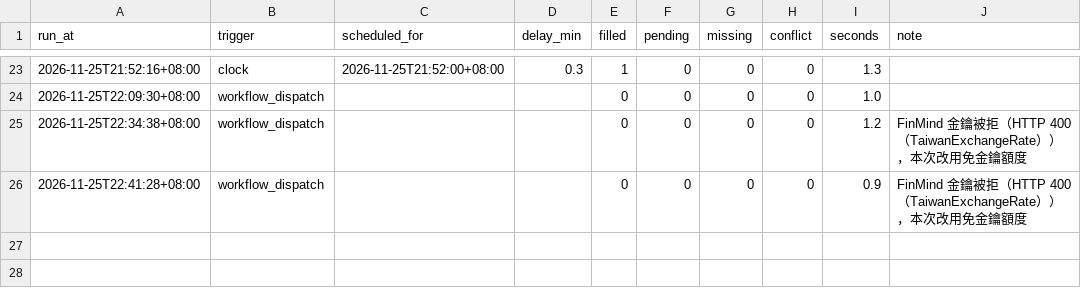
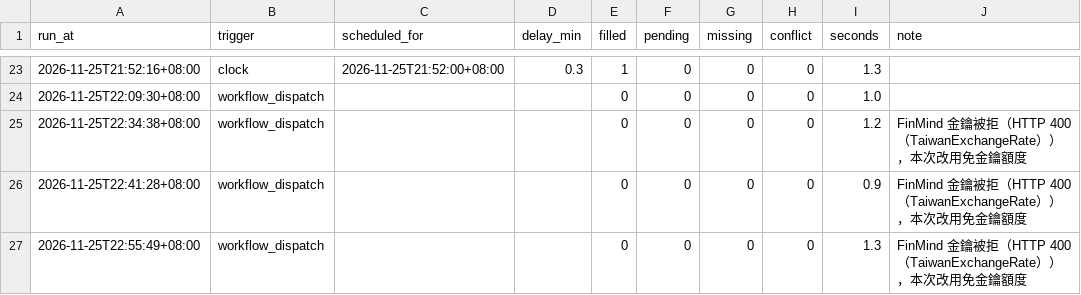
Before and after one commit to hankna/tw-data-pool, a CSV file: logs/run_log.csv, drawn as a sheet; only a part is shown, gaps mark what is left out.

```diff
--- a/logs/run_log.csv
+++ b/logs/run_log.csv
@@ -26 +26,2 @@ run_at,trigger,scheduled_for,delay_min,filled,pending,missing,conflict,seconds,n
 2026-11-25T22:41:28+08:00,workflow_dispatch,,,0,0,0,0,0.9,FinMind 金鑰被拒（HTTP 400（TaiwanExchangeRate）），本次改用免金鑰額度
+2026-11-25T22:55:49+08:00,workflow_dispatch,,,0,0,0,0,1.3,FinMind 金鑰被拒（HTTP 400（TaiwanExchangeRate）），本次改用免金鑰額度
```
